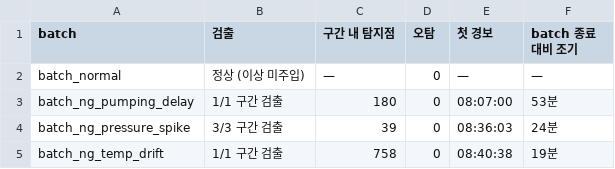
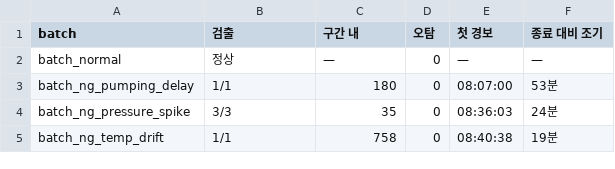
Before and after one commit to sangjun6122/smart-factory-dlc-anomaly-mvp, a CSV file: results/verification_summary.csv, drawn as a sheet.

```diff
--- a/results/verification_summary.csv
+++ b/results/verification_summary.csv
@@ -1,5 +1,5 @@
-batch,검출,구간 내 탐지점,오탐,첫 경보,batch 종료 대비 조기
-batch_normal,정상 (이상 미주입),—,0,—,—
-batch_ng_pumping_delay,1/1 구간 검출,180,0,08:07:00,53분
-batch_ng_pressure_spike,3/3 구간 검출,39,0,08:36:03,24분
-batch_ng_temp_drift,1/1 구간 검출,758,0,08:40:38,19분
+batch,검출,구간 내,오탐,첫 경보,종료 대비 조기
+batch_normal,정상,—,0,—,—
+batch_ng_pumping_delay,1/1,180,0,08:07:00,53분
+batch_ng_pressure_spike,3/3,35,0,08:36:03,24분
+batch_ng_temp_drift,1/1,758,0,08:40:38,19분
```
Also changed, not shown: results/batch_ng_pressure_spike/anomalies.csv, 12 other files.
